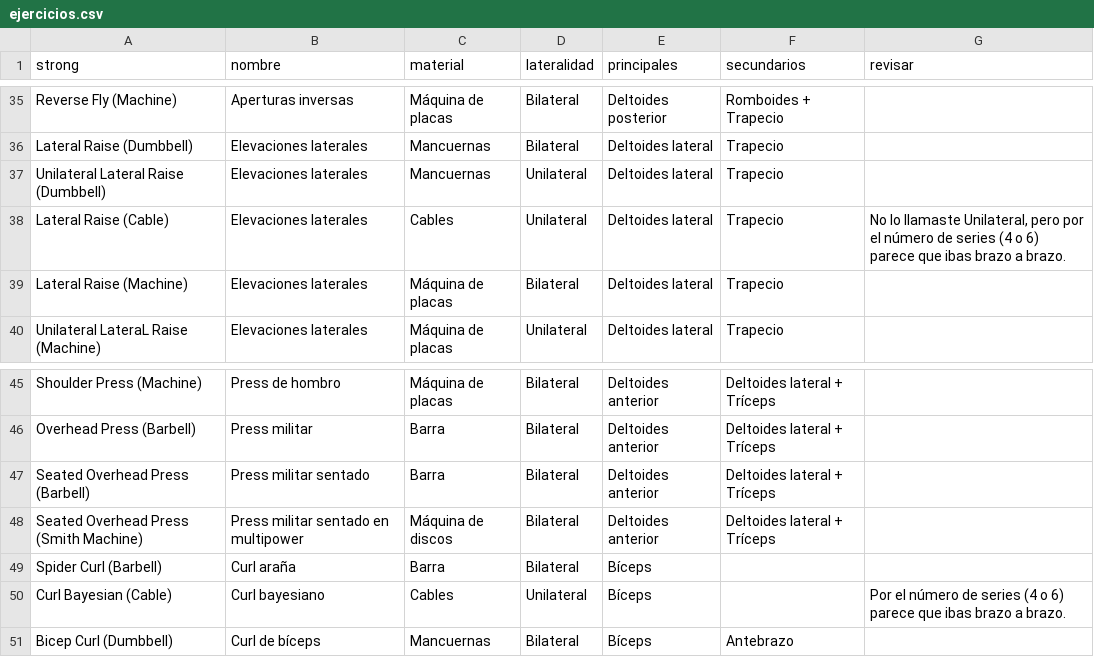
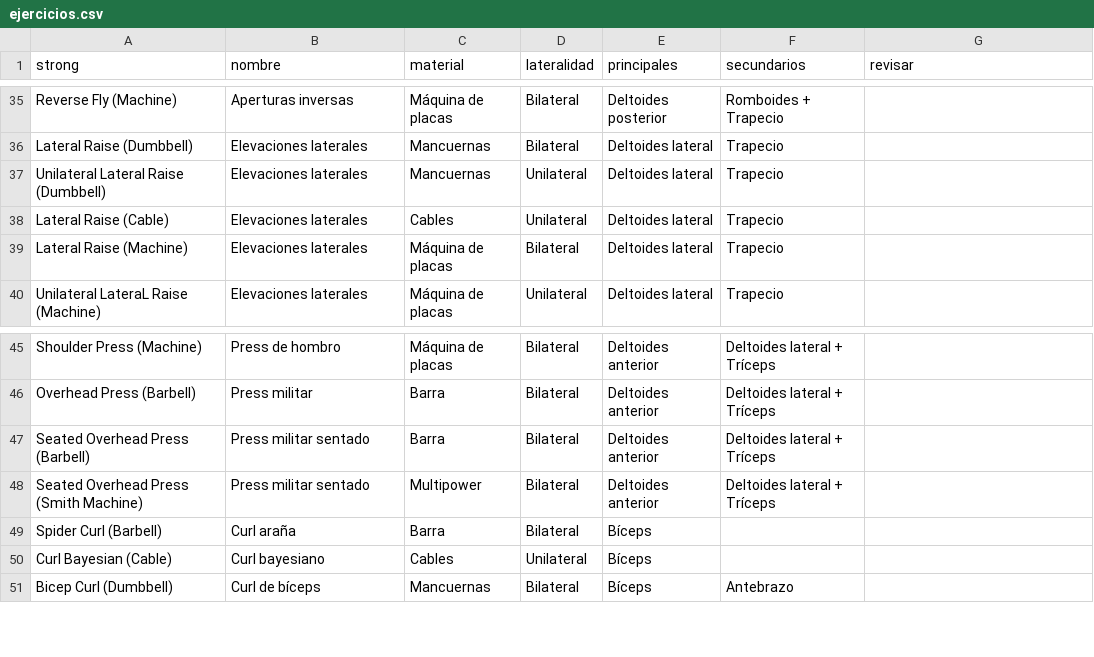
Before and after one commit to puertamillet/strong_2.0, a CSV file: src/data/ejercicios.csv, drawn as a sheet; only a part is shown, gaps mark what is left out; the diff covers the shown part only.

```diff
--- a/src/data/ejercicios.csv
+++ b/src/data/ejercicios.csv
@@ -37,3 +37,3 @@ Lateral Raise (Dumbbell),Elevaciones laterales,Mancuernas,Bilateral,Deltoides la
 Unilateral Lateral Raise (Dumbbell),Elevaciones laterales,Mancuernas,Unilateral,Deltoides lateral,Trapecio,
-Lateral Raise (Cable),Elevaciones laterales,Cables,Unilateral,Deltoides lateral,Trapecio,"No lo llamaste Unilateral, pero por el número de series (4 o 6) parece que ibas brazo a brazo."
+Lateral Raise (Cable),Elevaciones laterales,Cables,Unilateral,Deltoides lateral,Trapecio,
 Lateral Raise (Machine),Elevaciones laterales,Máquina de placas,Bilateral,Deltoides lateral,Trapecio,
@@ -47,5 +47,5 @@ Overhead Press (Barbell),Press militar,Barra,Bilateral,Deltoides anterior,Deltoi
 Seated Overhead Press (Barbell),Press militar sentado,Barra,Bilateral,Deltoides anterior,Deltoides lateral + Tríceps,
-Seated Overhead Press (Smith Machine),Press militar sentado en multipower,Máquina de discos,Bilateral,Deltoides anterior,Deltoides lateral + Tríceps,
+Seated Overhead Press (Smith Machine),Press militar sentado,Multipower,Bilateral,Deltoides anterior,Deltoides lateral + Tríceps,
 Spider Curl (Barbell),Curl araña,Barra,Bilateral,Bíceps,,
-Curl Bayesian (Cable),Curl bayesiano,Cables,Unilateral,Bíceps,,Por el número de series (4 o 6) parece que ibas brazo a brazo.
+Curl Bayesian (Cable),Curl bayesiano,Cables,Unilateral,Bíceps,,
 Bicep Curl (Dumbbell),Curl de bíceps,Mancuernas,Bilateral,Bíceps,Antebrazo,
```
Also changed, not shown: 5 added rows, 5 removed rows and 16 edited cells elsewhere in this file, 1 other file.
